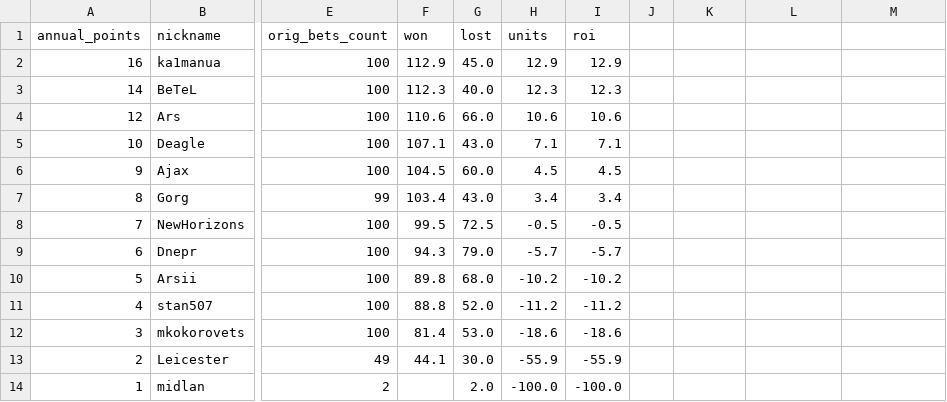
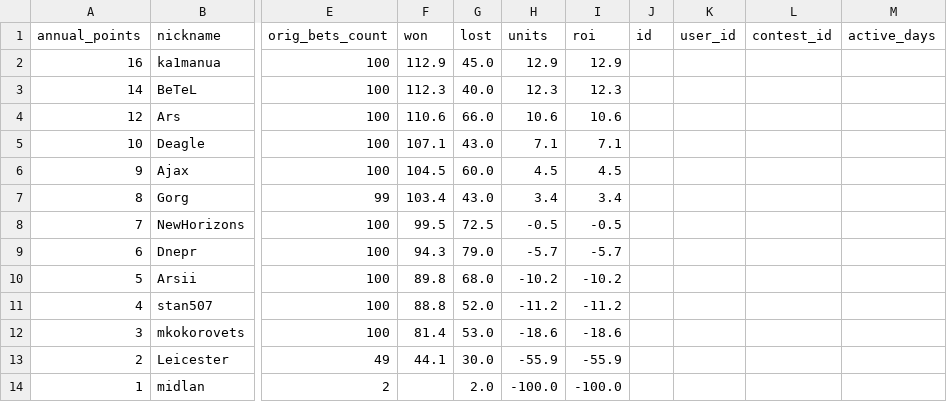
Before and after one commit to okletsov/populate-old-results, a CSV file: data_files/contest_results/2016_spring/2016_spring_cr_general.csv, drawn as a sheet; only a part is shown, gaps mark what is left out; the diff names each change by its address in the sheet, - before the commit and + after, or states it on an @@ line.

Commit message:
adding columns to cr_general csv files

```diff
--- a/data_files/contest_results/2016_spring/2016_spring_cr_general.csv
+++ b/data_files/contest_results/2016_spring/2016_spring_cr_general.csv
-J1: (empty)
+J1: id
-K1: (empty)
+K1: user_id
-L1: (empty)
+L1: contest_id
-M1: (empty)
+M1: active_days
```
Also changed, not shown: data_files/contest_results/2013_spring/2013_spring_cr_general.csv, data_files/contest_results/2016_autumn/2016_autumn_cr_general.csv, 33 other files.
